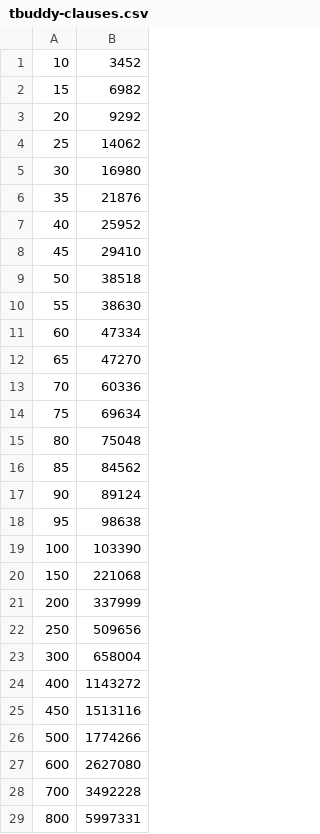
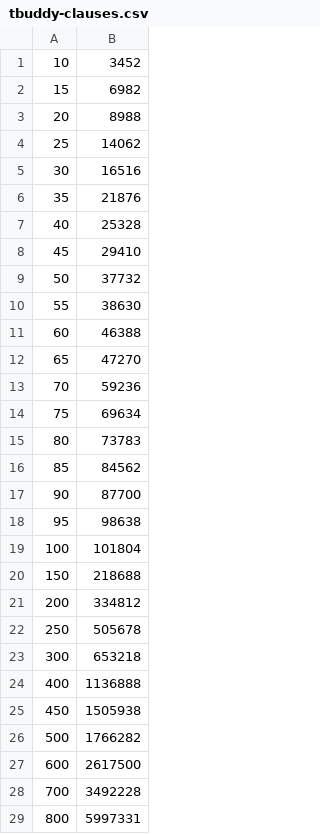
Before and after one commit to meelgroup/tbuddy, a CSV file: xtree/benchmarks/tbuddy-clauses.csv, drawn as a sheet; only a part is shown.

```diff
--- a/xtree/benchmarks/tbuddy-clauses.csv
+++ b/xtree/benchmarks/tbuddy-clauses.csv
@@ -2,27 +2,27 @@
 15,6982
-20,9292
+20,8988
 25,14062
-30,16980
+30,16516
 35,21876
-40,25952
+40,25328
 45,29410
-50,38518
+50,37732
 55,38630
-60,47334
+60,46388
 65,47270
-70,60336
+70,59236
 75,69634
-80,75048
+80,73783
 85,84562
-90,89124
+90,87700
 95,98638
-100,103390
-150,221068
-200,337999
-250,509656
-300,658004
-400,1143272
-450,1513116
-500,1774266
-600,2627080
+100,101804
+150,218688
+200,334812
+250,505678
+300,653218
+400,1136888
+450,1505938
+500,1766282
+600,2617500
 700,3492228
```
Also changed, not shown: xtree/benchmarks/tbuddy-generation-seconds.csv, 3 other files.
